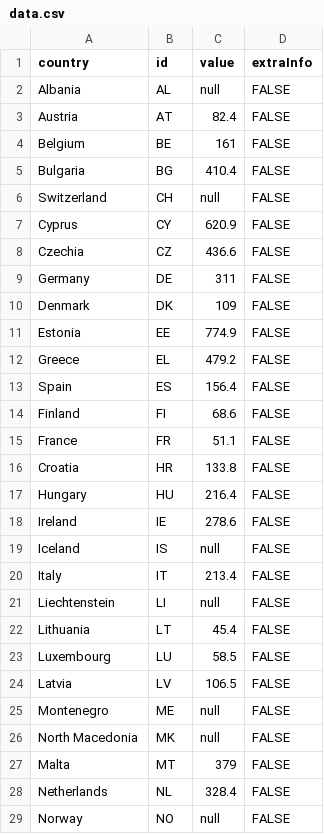
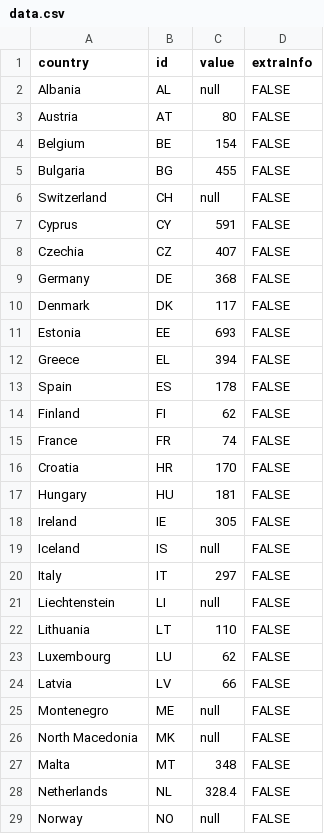
Before and after one commit to EuranetPlus/map_GHG-electricity-production-, a CSV file: static/data/thematic/data.csv, drawn as a sheet; only a part is shown; the diff covers the shown part only.

Commit message:
Update data.csv

```diff
--- a/static/data/thematic/data.csv
+++ b/static/data/thematic/data.csv
@@ -2,27 +2,27 @@ country,id,value,extraInfo
 Albania,AL,null,FALSE
-Austria,AT,82.4,FALSE
-Belgium,BE,161,FALSE
-Bulgaria,BG,410.4,FALSE
+Austria,AT,80,FALSE
+Belgium,BE,154,FALSE
+Bulgaria,BG,455,FALSE
 Switzerland,CH,null,FALSE
-Cyprus,CY,620.9,FALSE
-Czechia,CZ,436.6,FALSE
-Germany,DE,311,FALSE
-Denmark,DK,109,FALSE
-Estonia,EE,774.9,FALSE
-Greece,EL,479.2,FALSE
-Spain,ES,156.4,FALSE
-Finland,FI,68.6,FALSE
-France,FR,51.1,FALSE
-Croatia,HR,133.8,FALSE
-Hungary,HU,216.4,FALSE
-Ireland,IE,278.6,FALSE
+Cyprus,CY,591,FALSE
+Czechia,CZ,407,FALSE
+Germany,DE,368,FALSE
+Denmark,DK,117,FALSE
+Estonia,EE,693,FALSE
+Greece,EL,394,FALSE
+Spain,ES,178,FALSE
+Finland,FI,62,FALSE
+France,FR,74,FALSE
+Croatia,HR,170,FALSE
+Hungary,HU,181,FALSE
+Ireland,IE,305,FALSE
 Iceland,IS,null,FALSE
-Italy,IT,213.4,FALSE
+Italy,IT,297,FALSE
 Liechtenstein,LI,null,FALSE
-Lithuania,LT,45.4,FALSE
-Luxembourg,LU,58.5,FALSE
-Latvia,LV,106.5,FALSE
+Lithuania,LT,110,FALSE
+Luxembourg,LU,62,FALSE
+Latvia,LV,66,FALSE
 Montenegro,ME,null,FALSE
 North Macedonia,MK,null,FALSE
-Malta,MT,379,FALSE
+Malta,MT,348,FALSE
 Netherlands,NL,328.4,FALSE
```
Also changed, not shown: 6 edited cells elsewhere in this file.
